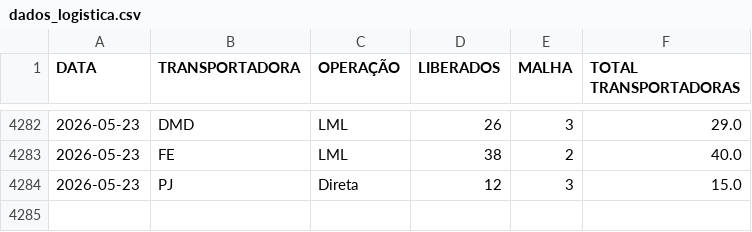
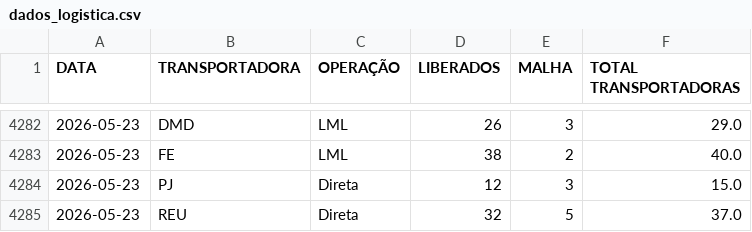
Before and after one commit to notyalcc/Dashboard_unificado, a CSV file: dados_logistica.csv, drawn as a sheet; only a part is shown, gaps mark what is left out; the diff names each change by its address in the sheet, - before the commit and + after, or states it on an @@ line.

Commit message:
Atualizando dados

```diff
--- a/dados_logistica.csv
+++ b/dados_logistica.csv
+row 4285: 2026-05-23 | REU | Direta | 32 | 5 | 37.0
```
